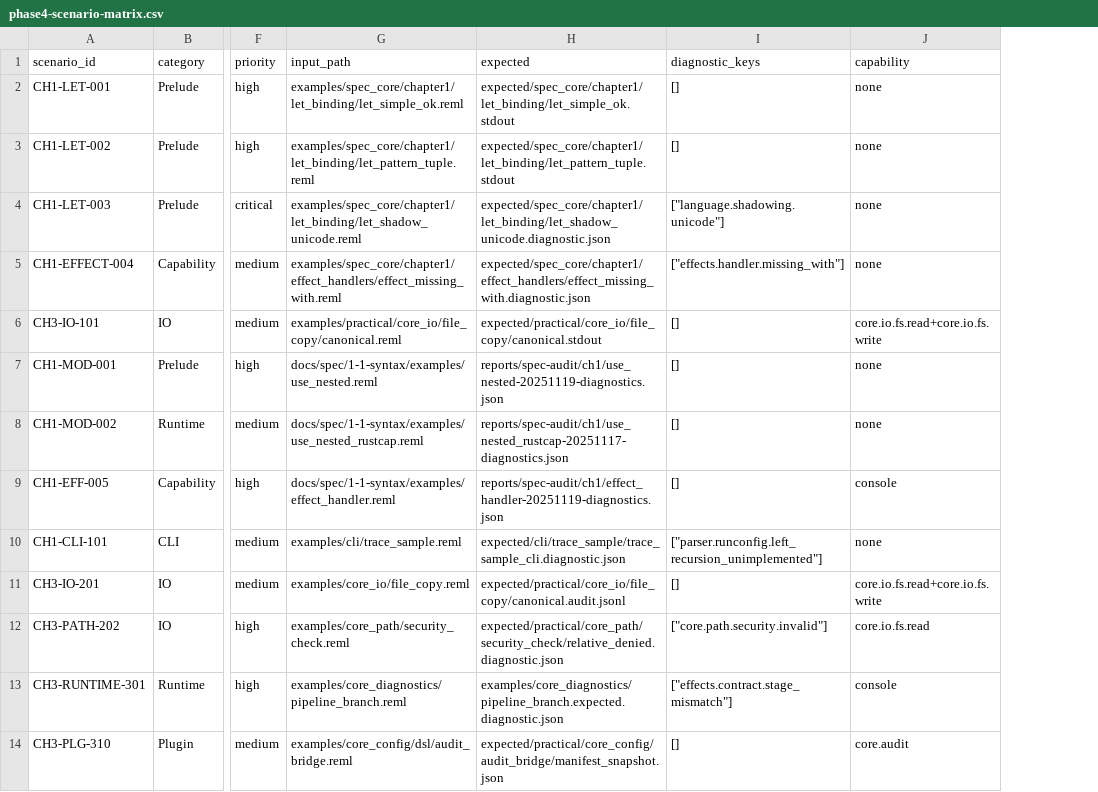
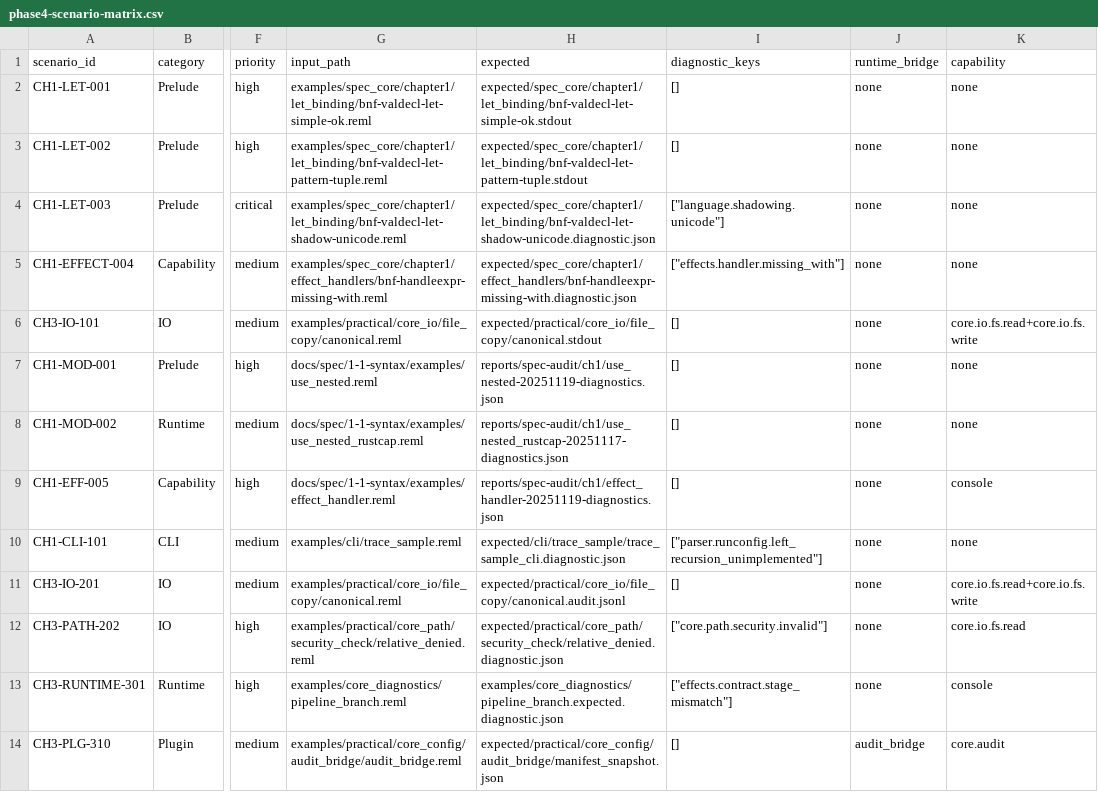
Before and after one commit to dolphilia/reml, a CSV file: docs/plans/bootstrap-roadmap/assets/phase4-scenario-matrix.csv, drawn as a sheet; only a part is shown, gaps mark what is left out; the diff names each change by its address in the sheet, - before the commit and + after, or states it on an @@ line.

```diff
--- a/docs/plans/bootstrap-roadmap/assets/phase4-scenario-matrix.csv
+++ b/docs/plans/bootstrap-roadmap/assets/phase4-scenario-matrix.csv
+column J (runtime_bridge), rows 2-14: none | none | none | none | none | none | none | none | none | none | none | none | audit_bridge
-G2 (input_path): examples/spec_core/chapter1/let_binding/let_simple_ok.reml
+G2 (input_path): examples/spec_core/chapter1/let_binding/bnf-valdecl-let-simple-ok.reml
-H2 (expected): expected/spec_core/chapter1/let_binding/let_simple_ok.stdout
+H2 (expected): expected/spec_core/chapter1/let_binding/bnf-valdecl-let-simple-ok.stdout
-G3 (input_path): examples/spec_core/chapter1/let_binding/let_pattern_tuple.reml
+G3 (input_path): examples/spec_core/chapter1/let_binding/bnf-valdecl-let-pattern-tuple.reml
-H3 (expected): expected/spec_core/chapter1/let_binding/let_pattern_tuple.stdout
+H3 (expected): expected/spec_core/chapter1/let_binding/bnf-valdecl-let-pattern-tuple.stdout
-G4 (input_path): examples/spec_core/chapter1/let_binding/let_shadow_unicode.reml
+G4 (input_path): examples/spec_core/chapter1/let_binding/bnf-valdecl-let-shadow-unicode.reml
-H4 (expected): expected/spec_core/chapter1/let_binding/let_shadow_unicode.diagnostic.json
+H4 (expected): expected/spec_core/chapter1/let_binding/bnf-valdecl-let-shadow-unicode.diagnostic.json
-G5 (input_path): examples/spec_core/chapter1/effect_handlers/effect_missing_with.reml
+G5 (input_path): examples/spec_core/chapter1/effect_handlers/bnf-handleexpr-missing-with.reml
-H5 (expected): expected/spec_core/chapter1/effect_handlers/effect_missing_with.diagnostic.json
+H5 (expected): expected/spec_core/chapter1/effect_handlers/bnf-handleexpr-missing-with.diagnostic.json
-G11 (input_path): examples/core_io/file_copy.reml
+G11 (input_path): examples/practical/core_io/file_copy/canonical.reml
-G12 (input_path): examples/core_path/security_check.reml
+G12 (input_path): examples/practical/core_path/security_check/relative_denied.reml
-G14 (input_path): examples/core_config/dsl/audit_bridge.reml
+G14 (input_path): examples/practical/core_config/audit_bridge/audit_bridge.reml
```
Also changed, not shown: 31 other files.
